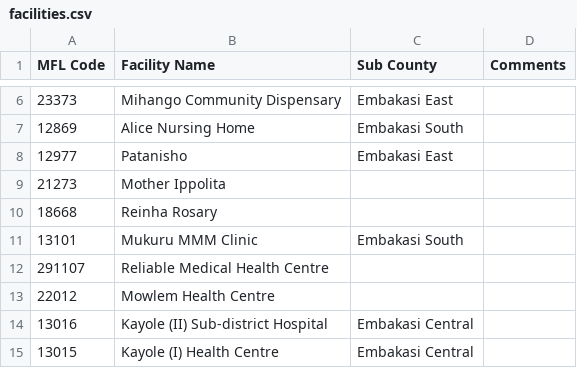
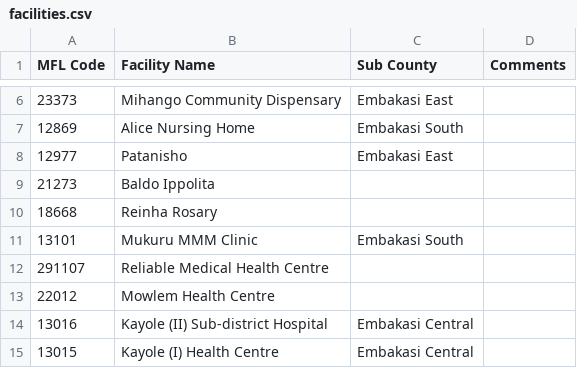
Before and after one commit to esaude/mental-health, a CSV file: api/src/main/resources/metadata/facilities.csv, drawn as a sheet; only a part is shown, gaps mark what is left out.

Commit message:
Supply the right names for the locations

```diff
--- a/api/src/main/resources/metadata/facilities.csv
+++ b/api/src/main/resources/metadata/facilities.csv
@@ -8,3 +8,3 @@ MFL Code,Facility Name,Sub County,Comments
 12977,Patanisho,Embakasi East,
-21273,Mother Ippolita,,
+21273,Baldo Ippolita,,
 18668,Reinha Rosary,,
```
